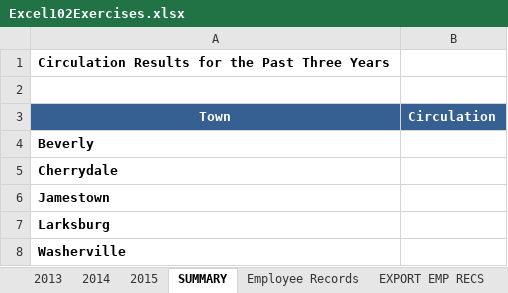
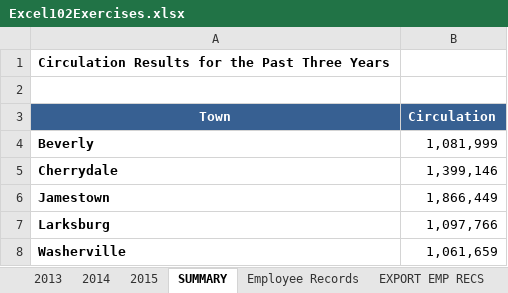
Before and after one commit to jamesacox53/MicrosoftExcelFromBeginnerToAdvanced, an Excel workbook: 20 - Large Sets of Excel Data/Excel102Exercises.xlsx, sheet SUMMARY, drawn as a sheet; values as stored, in another font and other column widths than the file's, no borders; the diff names each change by its address in the sheet, - before the commit and + after, or states it on an @@ line.

Commit message:
Completed Linking Worksheets (3D Formulas)

```diff
--- a/20 - Large Sets of Excel Data/Excel102Exercises.xlsx (sheet SUMMARY)
+++ b/20 - Large Sets of Excel Data/Excel102Exercises.xlsx (sheet SUMMARY)
-B4 (Circulation): (empty)
+B4 (Circulation): 1,081,999
-B5 (Circulation): (empty)
+B5 (Circulation): 1,399,146
-B6 (Circulation): (empty)
+B6 (Circulation): 1,866,449
-B7 (Circulation): (empty)
+B7 (Circulation): 1,097,766
-B8 (Circulation): (empty)
+B8 (Circulation): 1,061,659
```
